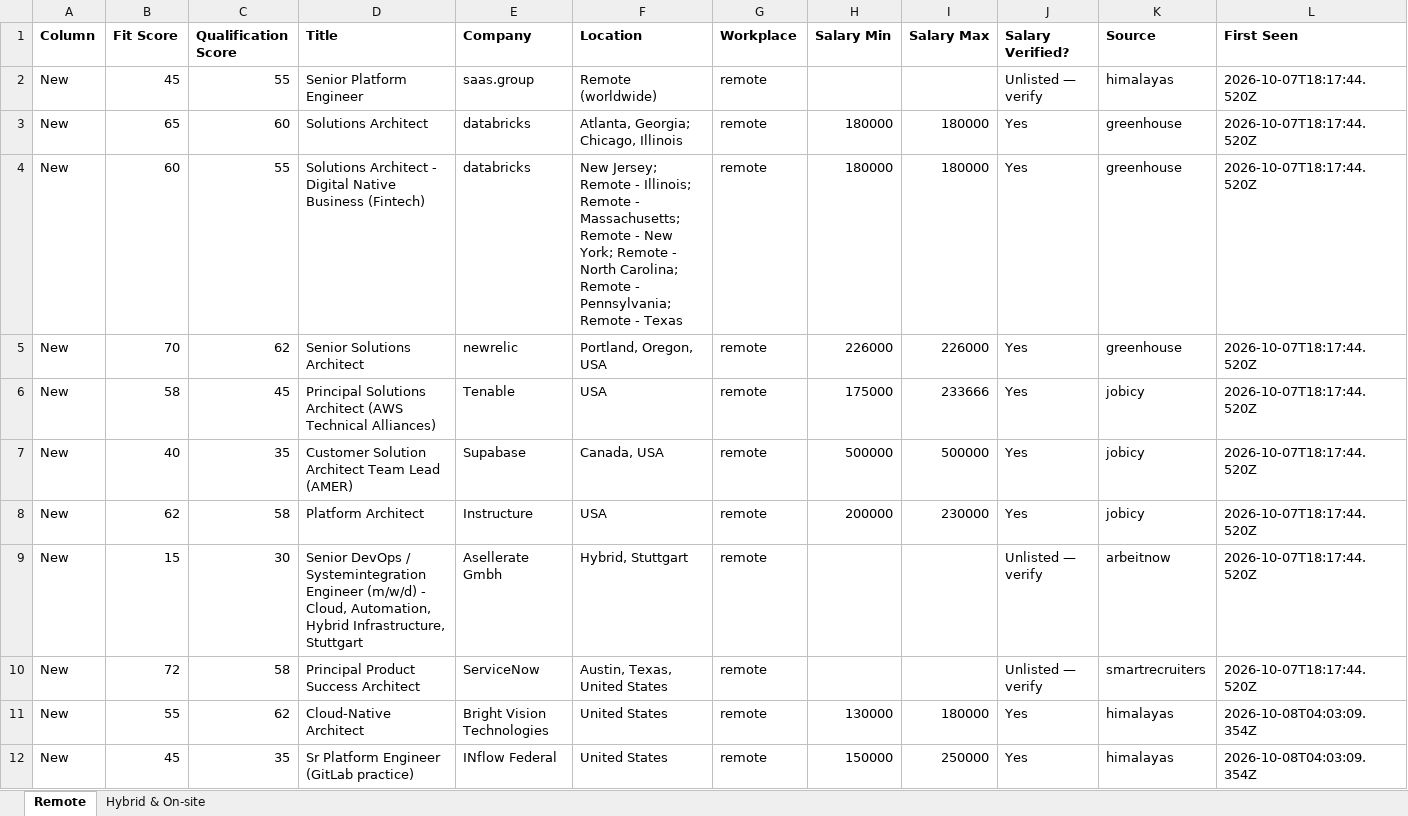
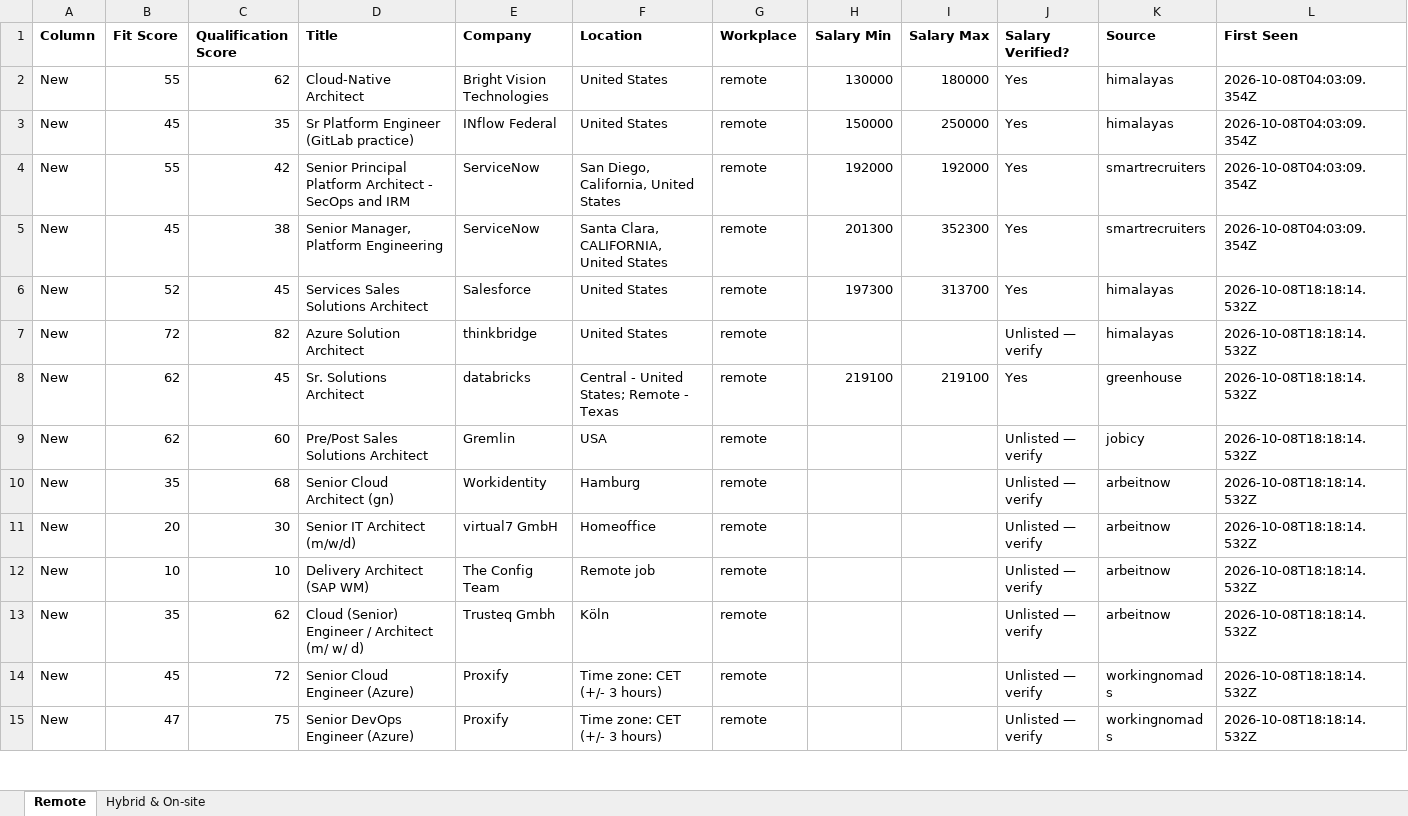
Before and after one commit to naijadamus/goodfela.com, an Excel workbook: hunt/board.xlsx, sheet Remote, drawn as a sheet; only a part is shown; the shorter side is filled out with more unchanged rows; values as stored, in another font and other column widths than the file's, no borders; removed rows and columns are numbered as before the commit, all else as after; rows hold the shown columns only; the diff covers the shown part only; the diff names each change by its address in the sheet, - before the commit and + after, or states it on an @@ line.

```diff
--- a/hunt/board.xlsx (sheet Remote)
+++ b/hunt/board.xlsx (sheet Remote)
-row 2: New | 45 | 55 | Senior Platform Engineer | saas.group | Remote (worldwide) | remote |  |  | Unlisted — verify | himalayas | 2026-10-07T18:17:44.520Z
-row 3: New | 65 | 60 | Solutions Architect | databricks | Atlanta, Georgia; Chicago, Illinois | remote | 180000 | 180000 | Yes | greenhouse | 2026-10-07T18:17:44.520Z
-row 4: New | 60 | 55 | Solutions Architect - Digital Native Business (Fintech) | databricks | New Jersey; Remote - Illinois; Remote - Massachusetts; Remote - New York; Remote - North Carolina; Remote - Pennsylvania; Remote - Texas | remote | 180000 | 180000 | Yes | greenhouse | 2026-10-07T18:17:44.520Z
-row 5: New | 70 | 62 | Senior Solutions Architect | newrelic | Portland, Oregon, USA | remote | 226000 | 226000 | Yes | greenhouse | 2026-10-07T18:17:44.520Z
-row 6: New | 58 | 45 | Principal Solutions Architect (AWS Technical Alliances) | Tenable | USA | remote | 175000 | 233666 | Yes | jobicy | 2026-10-07T18:17:44.520Z
-row 7: New | 40 | 35 | Customer Solution Architect Team Lead (AMER) | Supabase | Canada, USA | remote | 500000 | 500000 | Yes | jobicy | 2026-10-07T18:17:44.520Z
-row 8: New | 62 | 58 | Platform Architect | Instructure | USA | remote | 200000 | 230000 | Yes | jobicy | 2026-10-07T18:17:44.520Z
-row 9: New | 15 | 30 | Senior DevOps / Systemintegration Engineer (m/w/d) - Cloud, Automation, Hybrid Infrastructure, Stuttgart | Asellerate Gmbh | Hybrid, Stuttgart | remote |  |  | Unlisted — verify | arbeitnow | 2026-10-07T18:17:44.520Z
-row 10: New | 72 | 58 | Principal Product Success Architect | ServiceNow | Austin, Texas, United States | remote |  |  | Unlisted — verify | smartrecruiters | 2026-10-07T18:17:44.520Z
```
Also changed, not shown: 14 added rows elsewhere in this sheet, sheet Hybrid & On-site, 1 other file.
